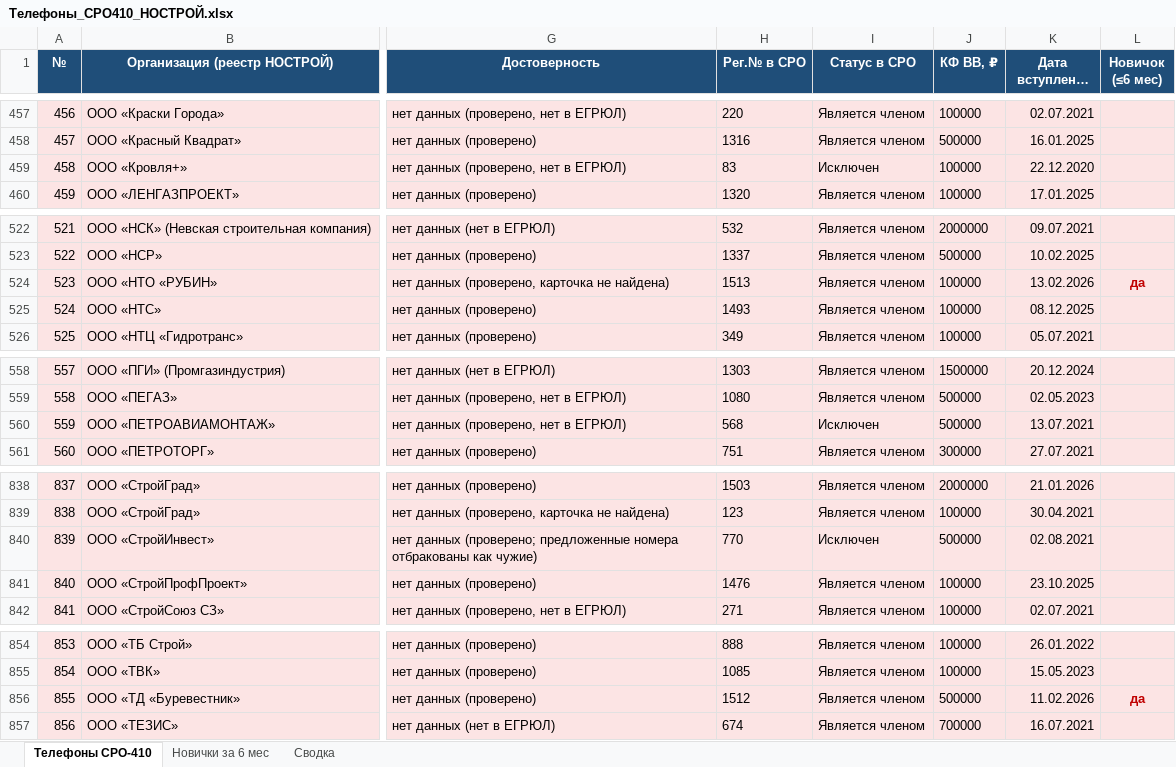
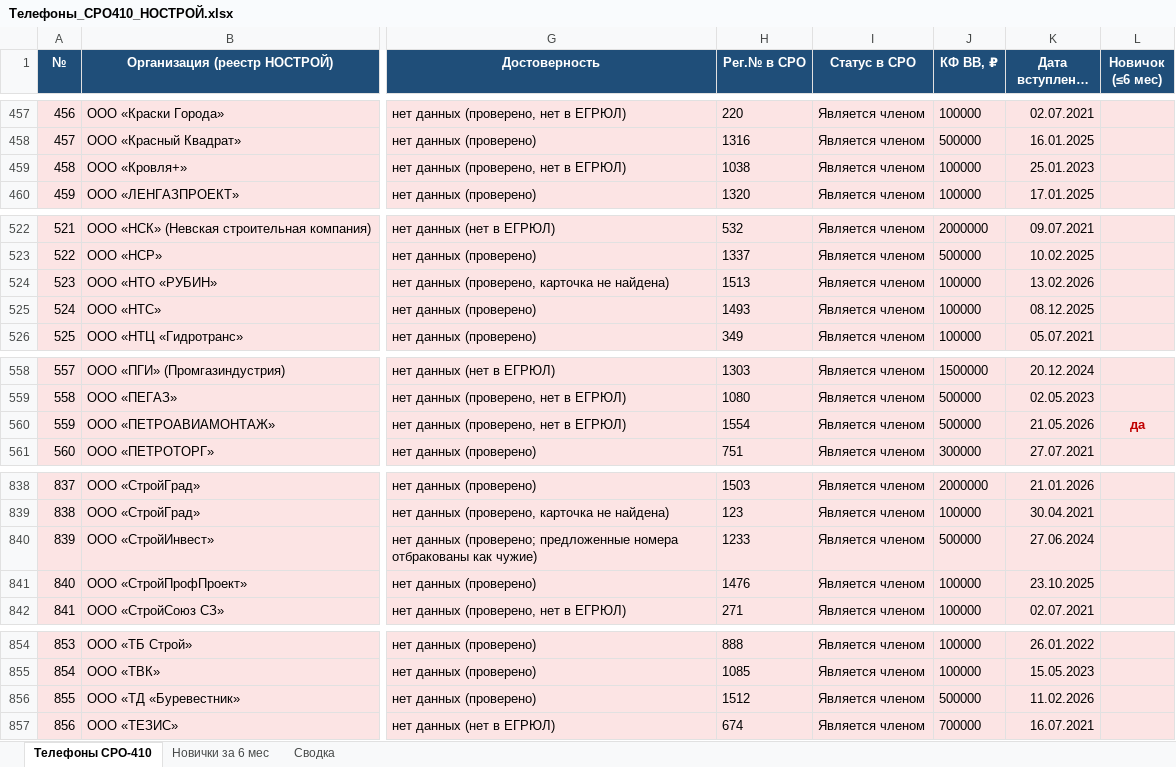
Before and after one commit to caesart966-web/first_reposirtory, an Excel workbook: Телефоны_СРО410_НОСТРОЙ.xlsx, sheet Телефоны СРО-410, drawn as a sheet; only a part is shown, gaps mark what is left out; long unchanged cells end in …; values as stored, in another font and other column widths than the file's, no borders; the diff names each change by its address in the sheet, - before the commit and + after, or states it on an @@ line.

```diff
--- a/Телефоны_СРО410_НОСТРОЙ.xlsx (sheet Телефоны СРО-410)
+++ b/Телефоны_СРО410_НОСТРОЙ.xlsx (sheet Телефоны СРО-410)
-H459 (Рег.№ в СРО): 83
+H459 (Рег.№ в СРО): 1038
-I459 (Статус в СРО): Исключен
+I459 (Статус в СРО): Является членом
-K459 (Дата вступления в СРО): 22.12.2020
+K459 (Дата вступления в СРО): 25.01.2023
-L524 (Новичок (≤6 мес)): да
+L524 (Новичок (≤6 мес)): (empty)
-H560 (Рег.№ в СРО): 568
+H560 (Рег.№ в СРО): 1554
-I560 (Статус в СРО): Исключен
+I560 (Статус в СРО): Является членом
-K560 (Дата вступления в СРО): 13.07.2021
+K560 (Дата вступления в СРО): 21.05.2026
-L560 (Новичок (≤6 мес)): (empty)
+L560 (Новичок (≤6 мес)): да
-H840 (Рег.№ в СРО): 770
+H840 (Рег.№ в СРО): 1233
-I840 (Статус в СРО): Исключен
+I840 (Статус в СРО): Является членом
-K840 (Дата вступления в СРО): 02.08.2021
+K840 (Дата вступления в СРО): 27.06.2024
-L856 (Новичок (≤6 мес)): да
+L856 (Новичок (≤6 мес)): (empty)
```
Also changed, not shown: sheet Новички за 6 мес, sheet Сводка, Телефоны_СРО410_Checko.xlsx, 6 other files.
